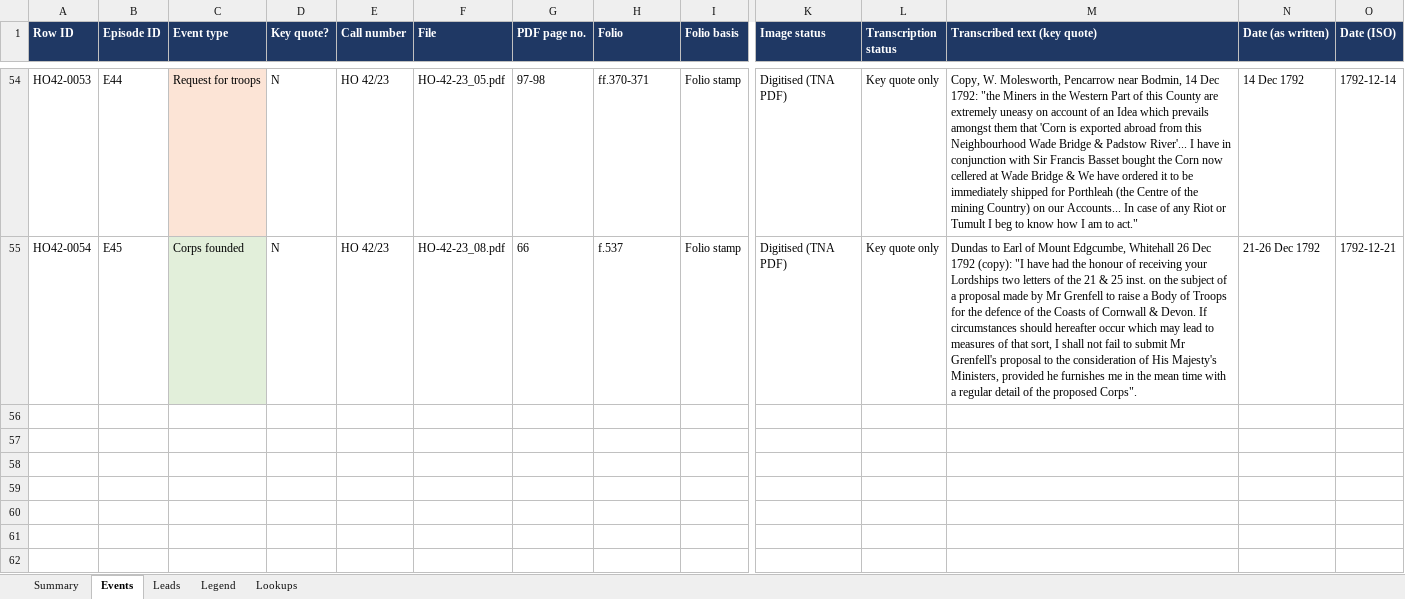
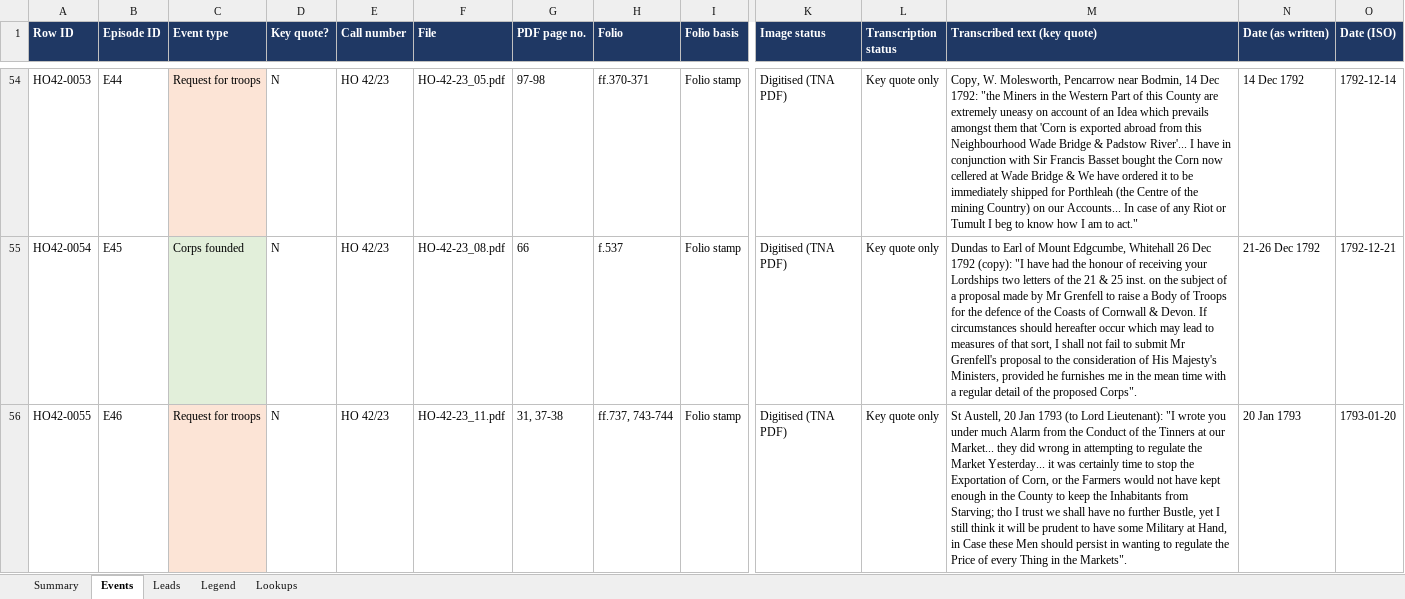
Before and after one commit to cbrinkmanschwartz/Zurich, an Excel workbook: HO42_extraction_log.xlsx, sheet Events, drawn as a sheet; only a part is shown, gaps mark what is left out; values as stored, in another font and other column widths than the file's, no borders; charts and pictures not drawn; rows hold the shown columns only; the diff covers the shown part only; the diff names each change by its address in the sheet, - before the commit and + after, or states it on an @@ line.

```diff
--- a/HO42_extraction_log.xlsx (sheet Events)
+++ b/HO42_extraction_log.xlsx (sheet Events)
+row 56: HO42-0055 | E46 | Request for troops | N | HO 42/23 | HO-42-23_11.pdf | 31, 37-38 | ff.737, 743-744 | Folio stamp | Digitised (TNA PDF) | Key quote only | St Austell, 20 Jan 1793 (to Lord Lieutenant): "I wrote you under much Alarm from the Conduct of the Tinners at our Market... they did wrong in attempting to regulate the Market Yesterday... it was certainly time to stop the Exportation of Corn, or the Farmers would not have kept enough in the County to keep the Inhabitants from Starving; tho I trust we shall have no further Bustle, yet I still think it will be prudent to have some Military at Hand, in Case these Men should persist in wanting to regulate the Price of every Thing in the Markets". | 20 Jan 1793 | 1793-01-20
```
Also changed, not shown: 1 added row elsewhere in this sheet, sheet Summary, sheet Legend, 1 other file.
